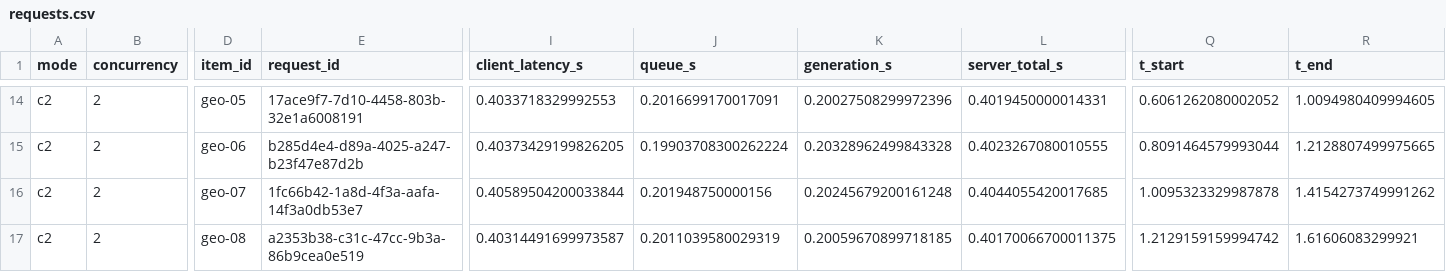
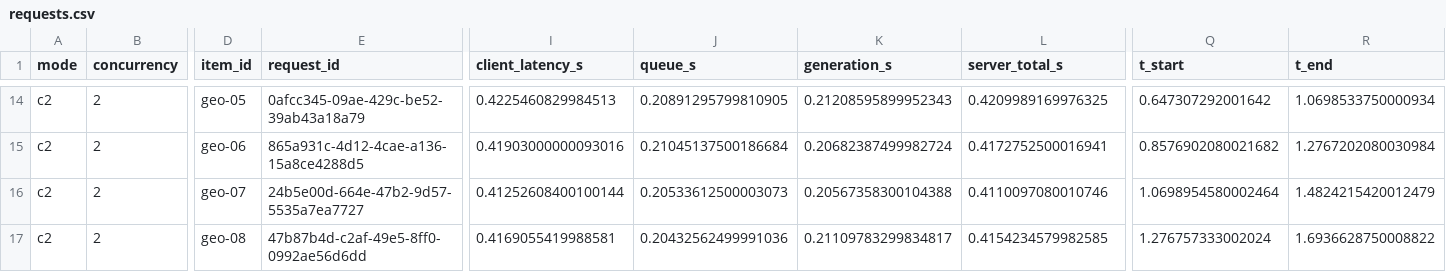
Before and after one commit to cold565/mlops-course-hw1-AgvanN, a CSV file: hw8-9-10/evidence/bench/requests.csv, drawn as a sheet; only a part is shown, gaps mark what is left out; the diff covers the shown part only; the diff names each change by its address in the sheet, - before the commit and + after, or states it on an @@ line.

```diff
--- a/hw8-9-10/evidence/bench/requests.csv
+++ b/hw8-9-10/evidence/bench/requests.csv
-E14 (request_id): 17ace9f7-7d10-4458-803b-32e1a6008191
+E14 (request_id): 0afcc345-09ae-429c-be52-39ab43a18a79
-I14 (client_latency_s): 0.4033718329992553
+I14 (client_latency_s): 0.4225460829984513
-J14 (queue_s): 0.2016699170017091
+J14 (queue_s): 0.20891295799810905
-K14 (generation_s): 0.20027508299972396
+K14 (generation_s): 0.21208595899952343
-L14 (server_total_s): 0.4019450000014331
+L14 (server_total_s): 0.4209989169976325
-Q14 (t_start): 0.6061262080002052
+Q14 (t_start): 0.647307292001642
-R14 (t_end): 1.0094980409994605
+R14 (t_end): 1.0698533750000934
-E15 (request_id): b285d4e4-d89a-4025-a247-b23f47e87d2b
+E15 (request_id): 865a931c-4d12-4cae-a136-15a8ce4288d5
-I15 (client_latency_s): 0.40373429199826205
+I15 (client_latency_s): 0.41903000000093016
-J15 (queue_s): 0.19903708300262224
+J15 (queue_s): 0.21045137500186684
-K15 (generation_s): 0.20328962499843328
+K15 (generation_s): 0.20682387499982724
-L15 (server_total_s): 0.4023267080010555
+L15 (server_total_s): 0.4172752500016941
-Q15 (t_start): 0.8091464579993044
+Q15 (t_start): 0.8576902080021682
-R15 (t_end): 1.2128807499975665
+R15 (t_end): 1.2767202080030984
-E16 (request_id): 1fc66b42-1a8d-4f3a-aafa-14f3a0db53e7
+E16 (request_id): 24b5e00d-664e-47b2-9d57-5535a7ea7727
-I16 (client_latency_s): 0.40589504200033844
+I16 (client_latency_s): 0.41252608400100144
-J16 (queue_s): 0.201948750000156
+J16 (queue_s): 0.20533612500003073
-K16 (generation_s): 0.20245679200161248
+K16 (generation_s): 0.20567358300104388
-L16 (server_total_s): 0.4044055420017685
+L16 (server_total_s): 0.4110097080010746
-Q16 (t_start): 1.0095323329987878
+Q16 (t_start): 1.0698954580002464
-R16 (t_end): 1.4154273749991262
+R16 (t_end): 1.4824215420012479
-E17 (request_id): a2353b38-c31c-47cc-9b3a-86b9cea0e519
+E17 (request_id): 47b87b4d-c2af-49e5-8ff0-0992ae56d6dd
-I17 (client_latency_s): 0.40314491699973587
+I17 (client_latency_s): 0.4169055419988581
-J17 (queue_s): 0.2011039580029319
+J17 (queue_s): 0.20432562499991036
-K17 (generation_s): 0.20059670899718185
+K17 (generation_s): 0.21109783299834817
-L17 (server_total_s): 0.40170066700011375
+L17 (server_total_s): 0.4154234579982585
-Q17 (t_start): 1.2129159159994742
+Q17 (t_start): 1.276757333002024
-R17 (t_end): 1.61606083299921
+R17 (t_end): 1.6936628750008822
```
Also changed, not shown: 84 edited cells elsewhere in this file, 10 other files.
